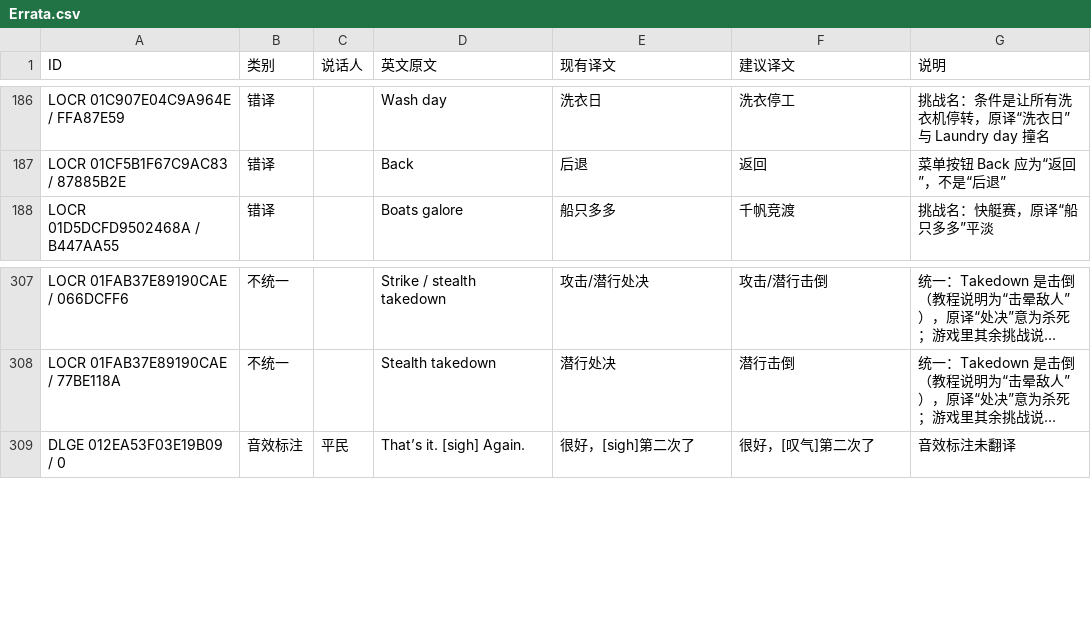
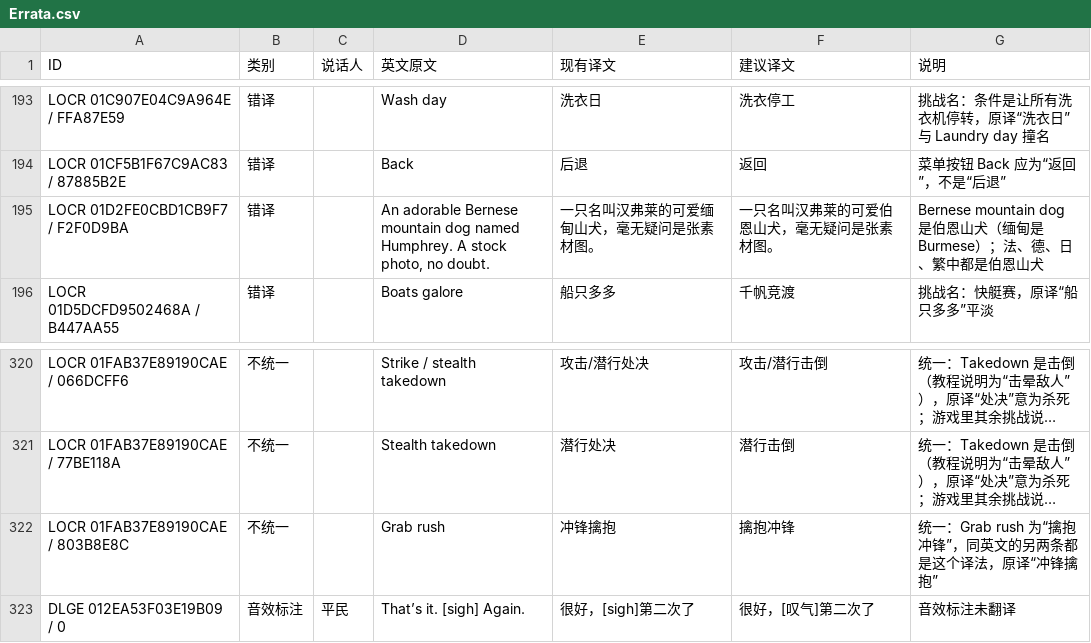
Before and after one commit to JackerGamer/007-FL-Localization, a CSV file: Errata.csv, drawn as a sheet; only a part is shown, gaps mark what is left out; long unchanged cells end in …; the diff covers the shown part only; the diff names each change by its address in the sheet, - before the commit and + after, or states it on an @@ line.

```diff
--- a/Errata.csv
+++ b/Errata.csv
+row 195: LOCR 01D2FE0CBD1CB9F7 / F2F0D9BA | 错译 |  | An adorable Bernese mountain dog named Humphrey. A stock photo, no doubt. | 一只名叫汉弗莱的可爱缅甸山犬，毫无疑问是张素材图。 | 一只名叫汉弗莱的可爱伯恩山犬，毫无疑问是张素材图。 | Bernese mountain dog 是伯恩山犬（缅甸是 Burmese）；法、德、日、繁中都是伯恩山犬
+row 322: LOCR 01FAB37E89190CAE / 803B8E8C | 不统一 |  | Grab rush | 冲锋擒抱 | 擒抱冲锋 | 统一：Grab rush 为“擒抱冲锋”，同英文的另两条都是这个译法，原译“冲锋擒抱”
```
Also changed, not shown: 13 added rows elsewhere in this file, 2 other files.
